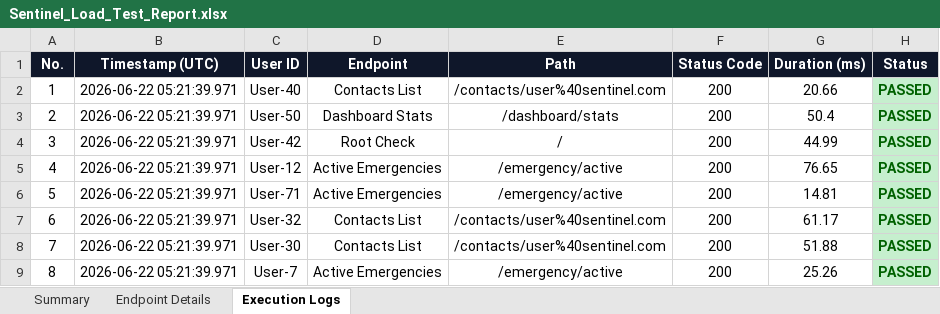
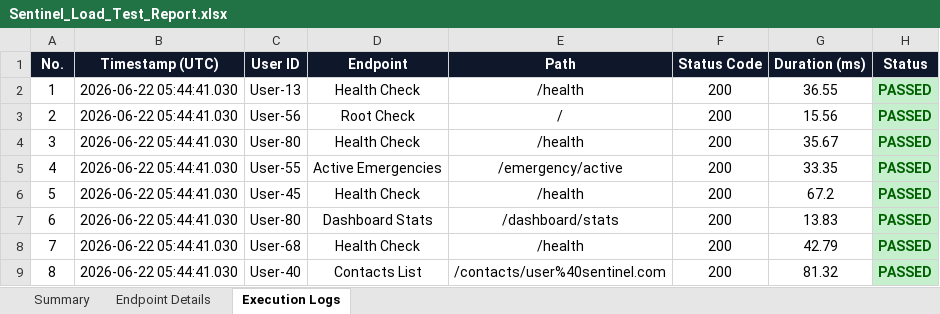
Before and after one commit to rishwanthkc/SENTINEL, an Excel workbook: security-testing/scripts/Sentinel_Load_Test_Report.xlsx, sheet Execution Logs, drawn as a sheet; only a part is shown; values as stored, in another font and other column widths than the file's, no borders; the diff covers the shown part only; the diff names each change by its address in the sheet, - before the commit and + after, or states it on an @@ line.

```diff
--- a/security-testing/scripts/Sentinel_Load_Test_Report.xlsx (sheet Execution Logs)
+++ b/security-testing/scripts/Sentinel_Load_Test_Report.xlsx (sheet Execution Logs)
-B2:B9 (Timestamp (UTC)): 2026-06-22 05:21:39.971
+B2:B9 (Timestamp (UTC)): 2026-06-22 05:44:41.030
-C2 (User ID): User-40
+C2 (User ID): User-13
-D2 (Endpoint): Contacts List
+D2 (Endpoint): Health Check
-E2 (Path): /contacts/user%40sentinel.com
+E2 (Path): /health
-G2 (Duration (ms)): 20.66
+G2 (Duration (ms)): 36.55
-C3 (User ID): User-50
+C3 (User ID): User-56
-D3 (Endpoint): Dashboard Stats
+D3 (Endpoint): Root Check
-E3 (Path): /dashboard/stats
+E3 (Path): /
-G3 (Duration (ms)): 50.4
+G3 (Duration (ms)): 15.56
-C4 (User ID): User-42
+C4 (User ID): User-80
-D4 (Endpoint): Root Check
+D4 (Endpoint): Health Check
-E4 (Path): /
+E4 (Path): /health
-G4 (Duration (ms)): 44.99
+G4 (Duration (ms)): 35.67
-C5 (User ID): User-12
+C5 (User ID): User-55
-G5 (Duration (ms)): 76.65
+G5 (Duration (ms)): 33.35
-C6 (User ID): User-71
+C6 (User ID): User-45
-D6 (Endpoint): Active Emergencies
+D6 (Endpoint): Health Check
-E6 (Path): /emergency/active
+E6 (Path): /health
-G6 (Duration (ms)): 14.81
+G6 (Duration (ms)): 67.2
-C7 (User ID): User-32
+C7 (User ID): User-80
-D7 (Endpoint): Contacts List
+D7 (Endpoint): Dashboard Stats
-E7 (Path): /contacts/user%40sentinel.com
+E7 (Path): /dashboard/stats
-G7 (Duration (ms)): 61.17
+G7 (Duration (ms)): 13.83
-C8 (User ID): User-30
+C8 (User ID): User-68
-D8 (Endpoint): Contacts List
+D8 (Endpoint): Health Check
-E8 (Path): /contacts/user%40sentinel.com
+E8 (Path): /health
-G8 (Duration (ms)): 51.88
+G8 (Duration (ms)): 42.79
-C9 (User ID): User-7
+C9 (User ID): User-40
-D9 (Endpoint): Active Emergencies
+D9 (Endpoint): Contacts List
-E9 (Path): /emergency/active
+E9 (Path): /contacts/user%40sentinel.com
-G9 (Duration (ms)): 25.26
+G9 (Duration (ms)): 81.32
```
Also changed, not shown: 1320 edited cells elsewhere in this sheet, sheet Endpoint Details, sheet Summary.
